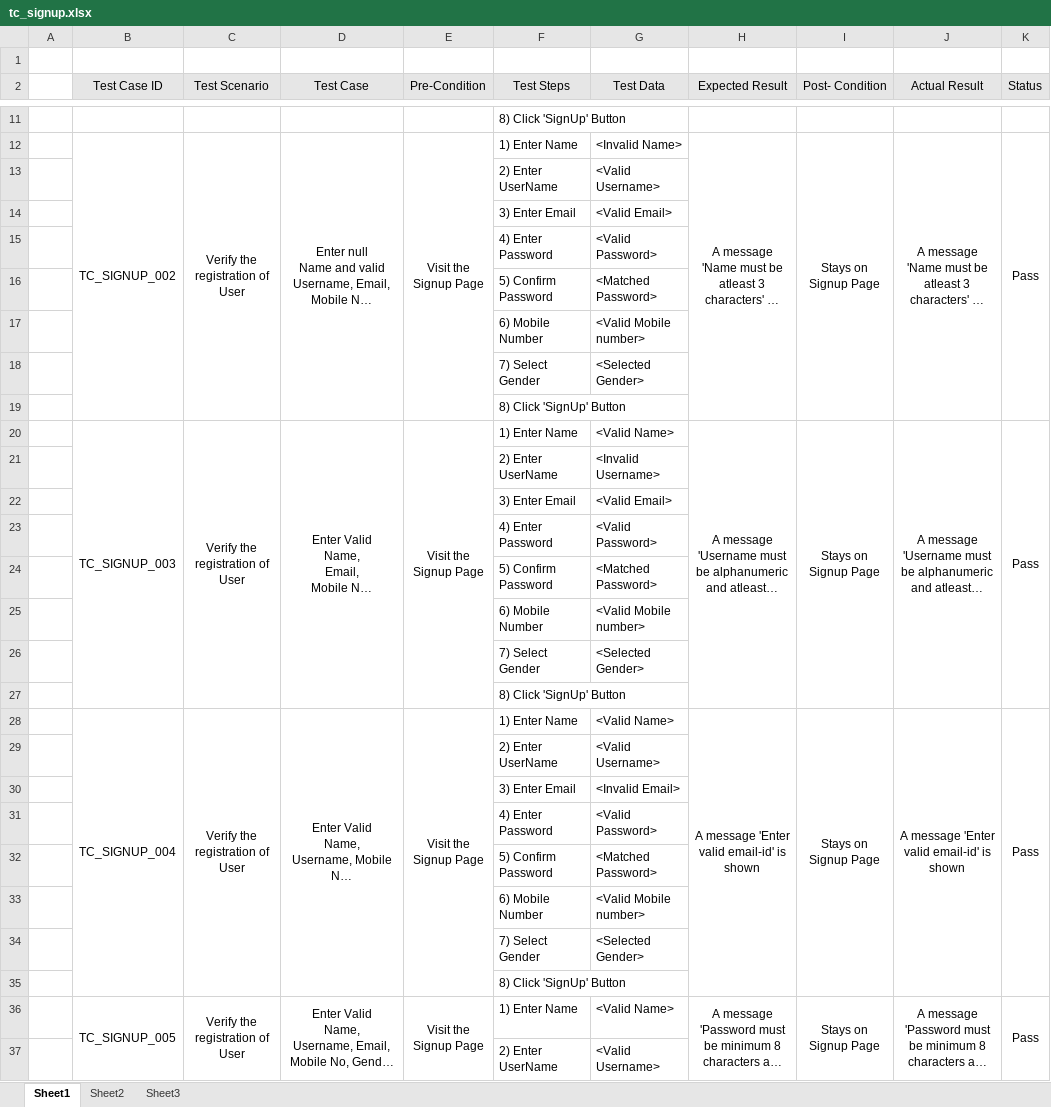
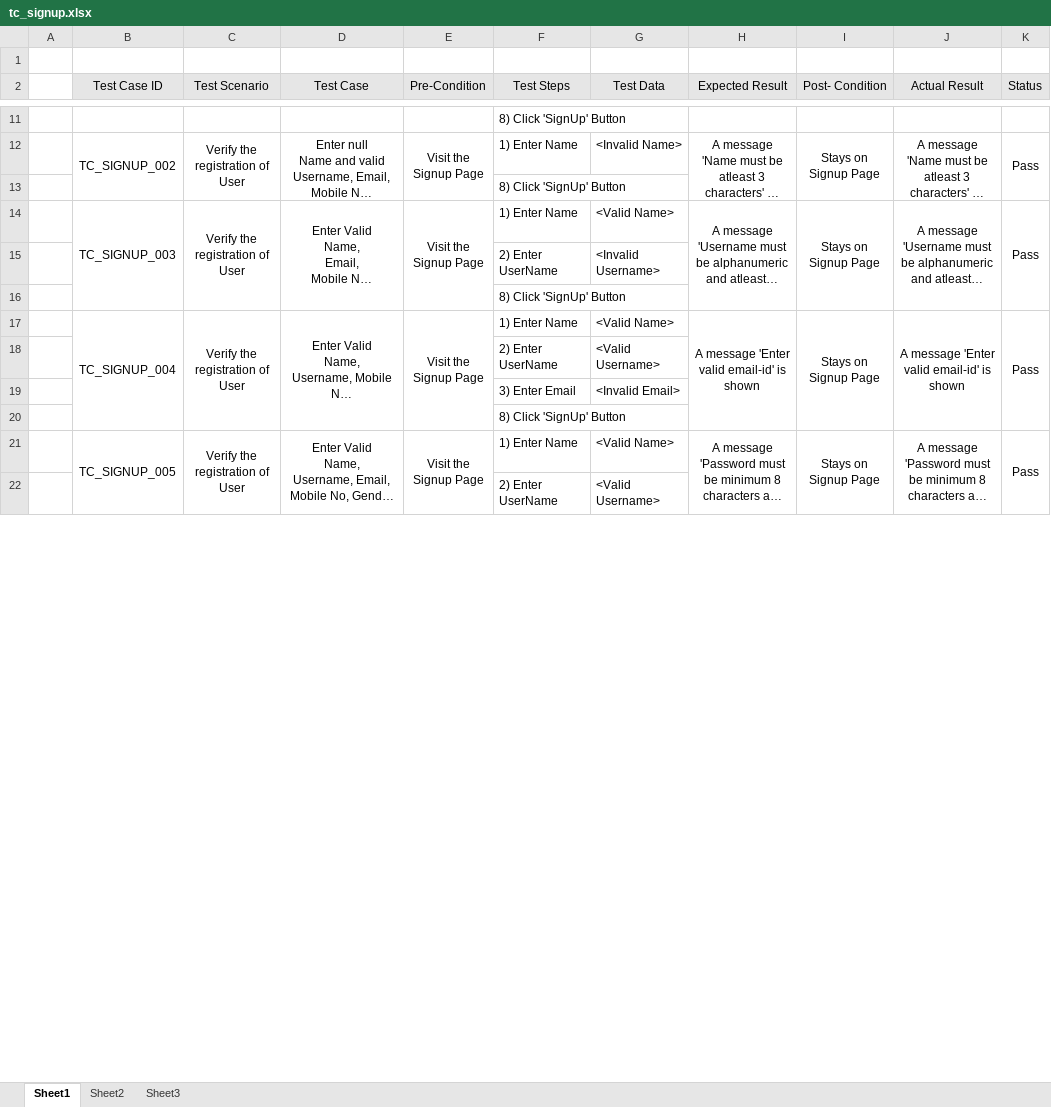
Before and after one commit to TanvNaik/RideAlong_backend, an Excel workbook: testcases/tc_signup.xlsx, sheet Sheet1, drawn as a sheet; only a part is shown, gaps mark what is left out; long unchanged cells end in …; values as stored, in another font and other column widths than the file's, no borders; removed rows and columns are numbered as before the commit, all else as after; the diff covers the shown part only; the diff names each change by its address in the sheet, - before the commit and + after, or states it on an @@ line.

```diff
--- a/testcases/tc_signup.xlsx (sheet Sheet1)
+++ b/testcases/tc_signup.xlsx (sheet Sheet1)
-row 13:  |  |  |  |  | 2) Enter UserName | <Valid Username>
-row 14:  |  |  |  |  | 3) Enter Email | <Valid Email>
-row 15:  |  |  |  |  | 4) Enter Password | <Valid Password>
@@ row 16 moved to row 36: 5) Confirm Password @@
-row 17:  |  |  |  |  | 6) Mobile Number | <Valid Mobile number>
-row 18:  |  |  |  |  | 7) Select Gender | <Selected Gender>
-row 22:  |  |  |  |  | 3) Enter Email | <Valid Email>
-row 23:  |  |  |  |  | 4) Enter Password | <Valid Password>
-row 24:  |  |  |  |  | 5) Confirm Password | <Matched Password>
-row 25:  |  |  |  |  | 6) Mobile Number | <Valid Mobile number>
-row 26:  |  |  |  |  | 7) Select Gender | <Selected Gender>
-row 31:  |  |  |  |  | 4) Enter Password | <Valid Password>
-row 32:  |  |  |  |  | 5) Confirm Password | <Matched Password>
-row 33:  |  |  |  |  | 6) Mobile Number | <Valid Mobile number>
-row 34:  |  |  |  |  | 7) Select Gender | <Selected Gender>
```
Also changed, not shown: 20 removed rows, 1 edited cell and merged cells elsewhere in this sheet, testcases/tc_addVehicle.xlsx, testcases/tc_signin.xlsx, 56 other files.
